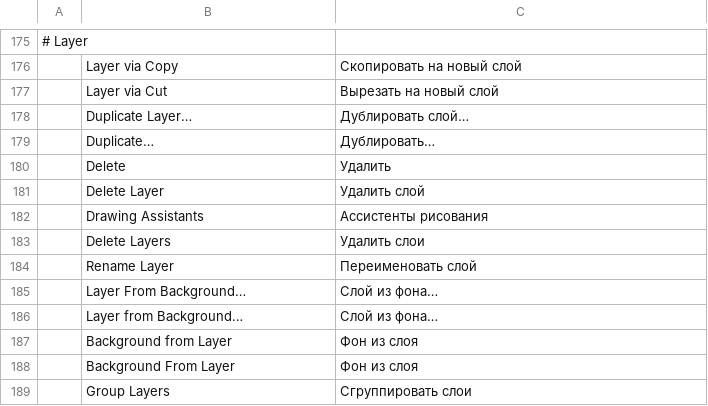
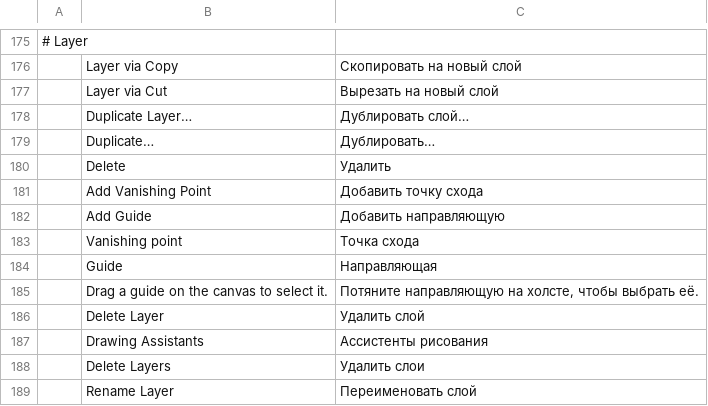
Before and after one commit to apicalshark/photocraft, a TSV file: crates/ui-egui/src/i18n/ru.tsv, drawn as a sheet; only a part is shown, gaps mark what is left out; the shorter side is filled out with more unchanged rows; the diff names each change by its address in the sheet, - before the commit and + after, or states it on an @@ line.

Commit message:
feat(assistants): CSP-style vanishing-point and guide ops
Perspective and fisheye assistants gain free vanishing-point and
guide management: assist.add/removeVanishingPoint, assist.add/remove/
rotateGuide, assist.setVanishingPointFixed (pinned points refuse
canvas drags, delete explicitly). Guide lines are directly draggable
on the canvas (indexed Ray primitives plus hit-testing) with a casing
highlight for the grabbed or selected guide; pinned points draw
filled. The popup lists every vanishing point (Fixed toggle, Delete),
adds points and guides, and edits the selected guide's angle.

```diff
--- a/crates/ui-egui/src/i18n/ru.tsv
+++ b/crates/ui-egui/src/i18n/ru.tsv
+row 181:  | Add Vanishing Point | Добавить точку схода
+row 182:  | Add Guide | Добавить направляющую
+row 183:  | Vanishing point | Точка схода
+row 184:  | Guide | Направляющая
+row 185:  | Drag a guide on the canvas to select it. | Потяните направляющую на холсте, чтобы выбрать её.
```
Also changed, not shown: crates/ui-egui/src/i18n/de.tsv, crates/ui-egui/src/i18n/el.tsv, 22 other files.
